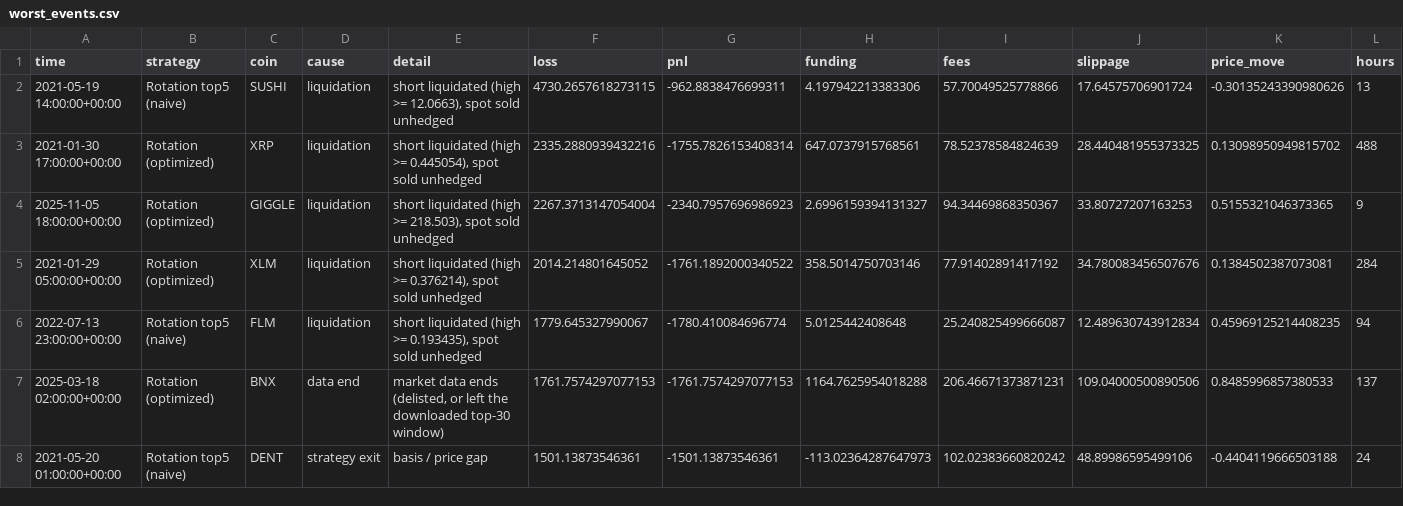
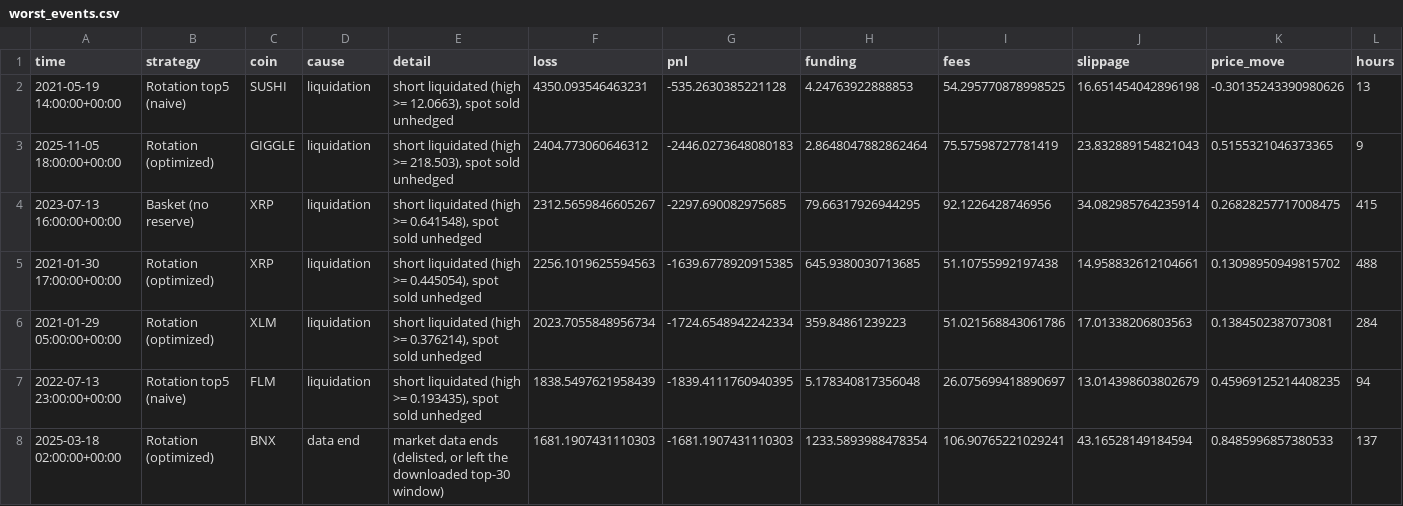
Before and after one commit to adamecytb-stack/app, a CSV file: funding_backtest/output/worst_events.csv, drawn as a sheet; only a part is shown; the diff covers the shown part only.

```diff
--- a/funding_backtest/output/worst_events.csv
+++ b/funding_backtest/output/worst_events.csv
@@ -1,8 +1,8 @@
 time,strategy,coin,cause,detail,loss,pnl,funding,fees,slippage,price_move,hours
-2021-05-19 14:00:00+00:00,Rotation top5 (naive),SUSHI,liquidation,"short liquidated (high >= 12.0663), spot sold unhedged",4730.2657618273115,-962.8838476699311,4.197942213383306,57.70049525778866,17.64575706901724,-0.30135243390980626,13
-2021-01-30 17:00:00+00:00,Rotation (optimized),XRP,liquidation,"short liquidated (high >= 0.445054), spot sold unhedged",2335.2880939432216,-1755.7826153408314,647.0737915768561,78.52378584824639,28.440481955373325,0.13098950949815702,488
-2025-11-05 18:00:00+00:00,Rotation (optimized),GIGGLE,liquidation,"short liquidated (high >= 218.503), spot sold unhedged",2267.3713147054004,-2340.7957696986923,2.6996159394131327,94.34469868350367,33.80727207163253,0.5155321046373365,9
-2021-01-29 05:00:00+00:00,Rotation (optimized),XLM,liquidation,"short liquidated (high >= 0.376214), spot sold unhedged",2014.214801645052,-1761.1892000340522,358.5014750703146,77.91402891417192,34.780083456507676,0.1384502387073081,284
-2022-07-13 23:00:00+00:00,Rotation top5 (naive),FLM,liquidation,"short liquidated (high >= 0.193435), spot sold unhedged",1779.645327990067,-1780.410084696774,5.0125442408648,25.240825499666087,12.489630743912834,0.45969125214408235,94
-2025-03-18 02:00:00+00:00,Rotation (optimized),BNX,data end,"market data ends (delisted, or left the downloaded top-30 window)",1761.7574297077153,-1761.7574297077153,1164.7625954018288,206.46671373871231,109.04000500890506,0.8485996857380533,137
-2021-05-20 01:00:00+00:00,Rotation top5 (naive),DENT,strategy exit,basis / price gap,1501.13873546361,-1501.13873546361,-113.02364287647973,102.02383660820242,48.89986595499106,-0.4404119666503188,24
+2021-05-19 14:00:00+00:00,Rotation top5 (naive),SUSHI,liquidation,"short liquidated (high >= 12.0663), spot sold unhedged",4350.093546463231,-535.2630385221128,4.24763922888853,54.295770878998525,16.651454042896198,-0.30135243390980626,13
+2025-11-05 18:00:00+00:00,Rotation (optimized),GIGGLE,liquidation,"short liquidated (high >= 218.503), spot sold unhedged",2404.773060646312,-2446.0273648080183,2.8648047882862464,75.57598727781419,23.832889154821043,0.5155321046373365,9
+2023-07-13 16:00:00+00:00,Basket (no reserve),XRP,liquidation,"short liquidated (high >= 0.641548), spot sold unhedged",2312.5659846605267,-2297.690082975685,79.66317926944295,92.1226428746956,34.082985764235914,0.26828257717008475,415
+2021-01-30 17:00:00+00:00,Rotation (optimized),XRP,liquidation,"short liquidated (high >= 0.445054), spot sold unhedged",2256.1019625594563,-1639.6778920915385,645.9380030713685,51.10755992197438,14.958832612104661,0.13098950949815702,488
+2021-01-29 05:00:00+00:00,Rotation (optimized),XLM,liquidation,"short liquidated (high >= 0.376214), spot sold unhedged",2023.7055848956734,-1724.6548942242334,359.84861239223,51.021568843061786,17.01338206803563,0.1384502387073081,284
+2022-07-13 23:00:00+00:00,Rotation top5 (naive),FLM,liquidation,"short liquidated (high >= 0.193435), spot sold unhedged",1838.5497621958439,-1839.4111760940395,5.178340817356048,26.075699418890697,13.014398603802679,0.45969125214408235,94
+2025-03-18 02:00:00+00:00,Rotation (optimized),BNX,data end,"market data ends (delisted, or left the downloaded top-30 window)",1681.1907431110303,-1681.1907431110303,1233.5893988478354,106.90765221029241,43.16528149184594,0.8485996857380533,137
```
Also changed, not shown: 1 added row, 1 removed row and 11 edited cells elsewhere in this file, funding_backtest/output/grid_results.csv, funding_backtest/output/optimize_results.csv, 10 other files.
